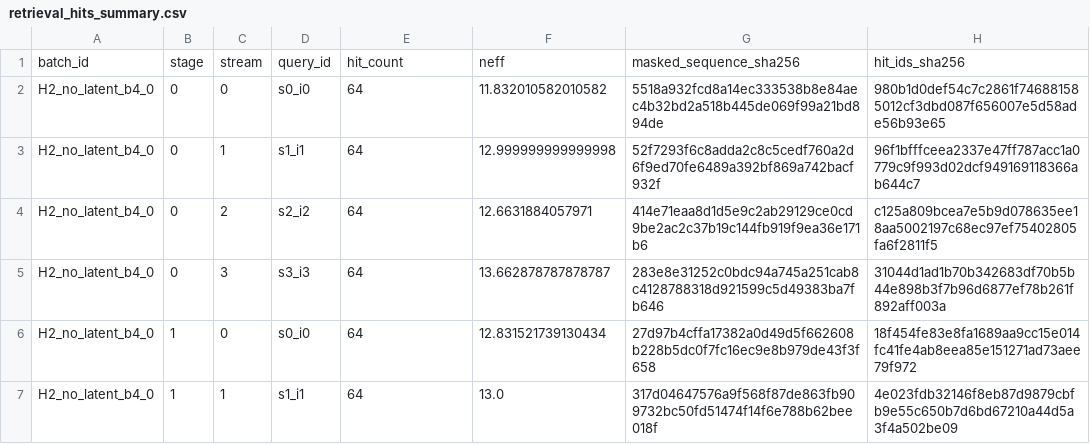
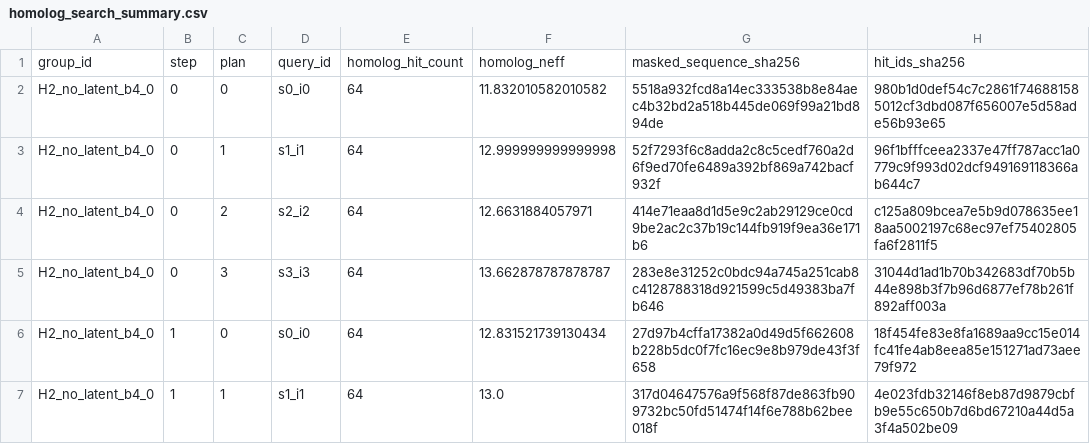
Before and after one commit to Yhyb24P/natvqvae, a CSV file: experiments/natv_candidate_sequences/homolog_search_summary.csv (was experiments/natv_generation_structural/retrieval_hits_summary.csv), drawn as a sheet; only a part is shown; removed rows and columns are numbered as before the commit, all else as after; the diff names each change by its address in the sheet, - before the commit and + after, or states it on an @@ line.

```diff
--- a/experiments/natv_generation_structural/retrieval_hits_summary.csv
+++ b/experiments/natv_candidate_sequences/homolog_search_summary.csv
-row 1: batch_id | stage | stream | query_id | hit_count | neff | masked_sequence_sha256 | hit_ids_sha256
+row 1: group_id | step | plan | query_id | homolog_hit_count | homolog_neff | masked_sequence_sha256 | hit_ids_sha256
```
Also changed, not shown: 31 other files.
